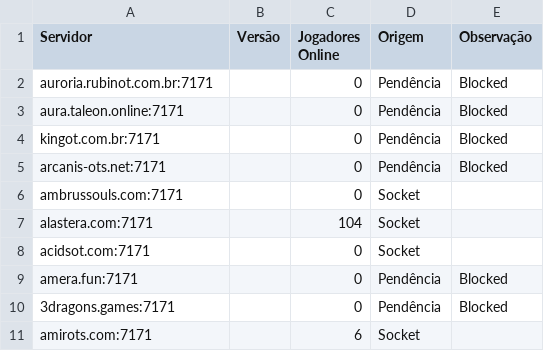
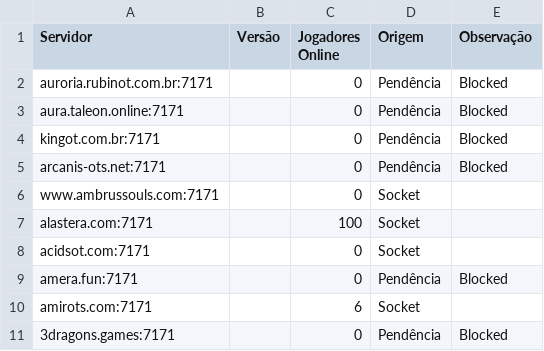
Before and after one commit to jose-roberto-barcelos/Royal_ot_server_list_13, a CSV file: resultado_validado.csv, drawn as a sheet.

```diff
--- a/resultado_validado.csv
+++ b/resultado_validado.csv
@@ -5,7 +5,7 @@ kingot.com.br:7171,,0,Pendência,Blocked
 arcanis-ots.net:7171,,0,Pendência,Blocked
-ambrussouls.com:7171,,0,Socket,
-alastera.com:7171,,104,Socket,
+www.ambrussouls.com:7171,,0,Socket,
+alastera.com:7171,,100,Socket,
 acidsot.com:7171,,0,Socket,
 amera.fun:7171,,0,Pendência,Blocked
+amirots.com:7171,,6,Socket,
 3dragons.games:7171,,0,Pendência,Blocked
-amirots.com:7171,,6,Socket,
```
Also changed, not shown: ranking_final.csv.
